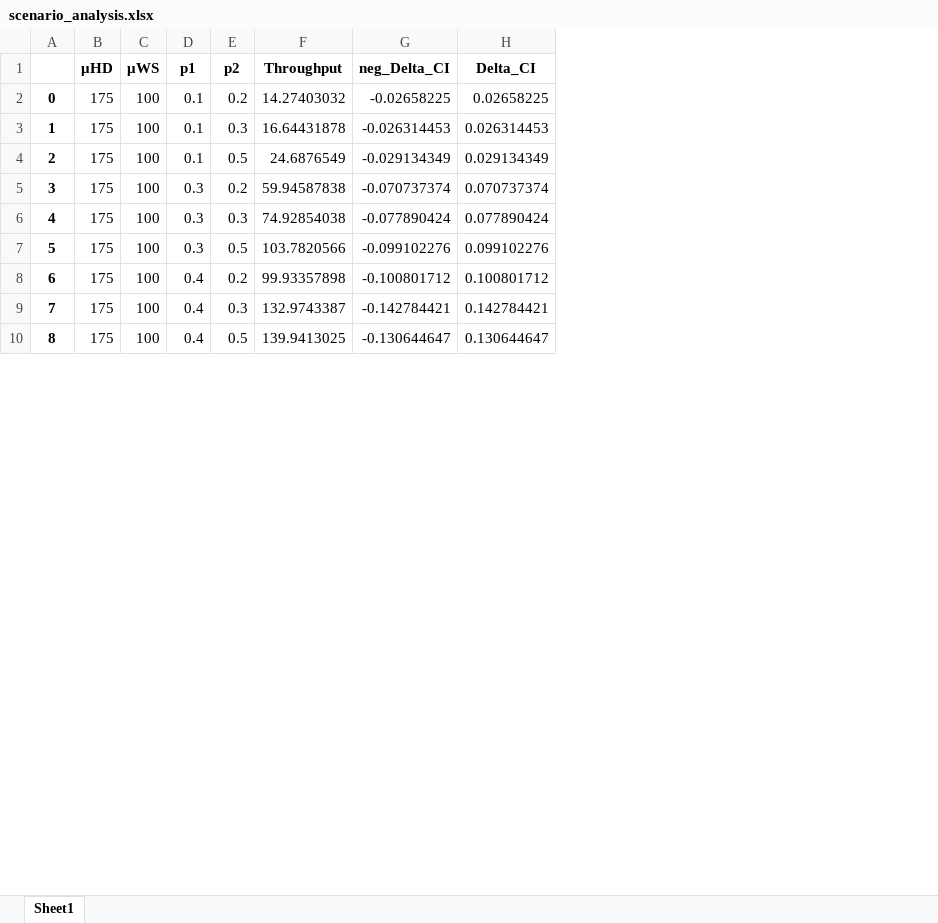
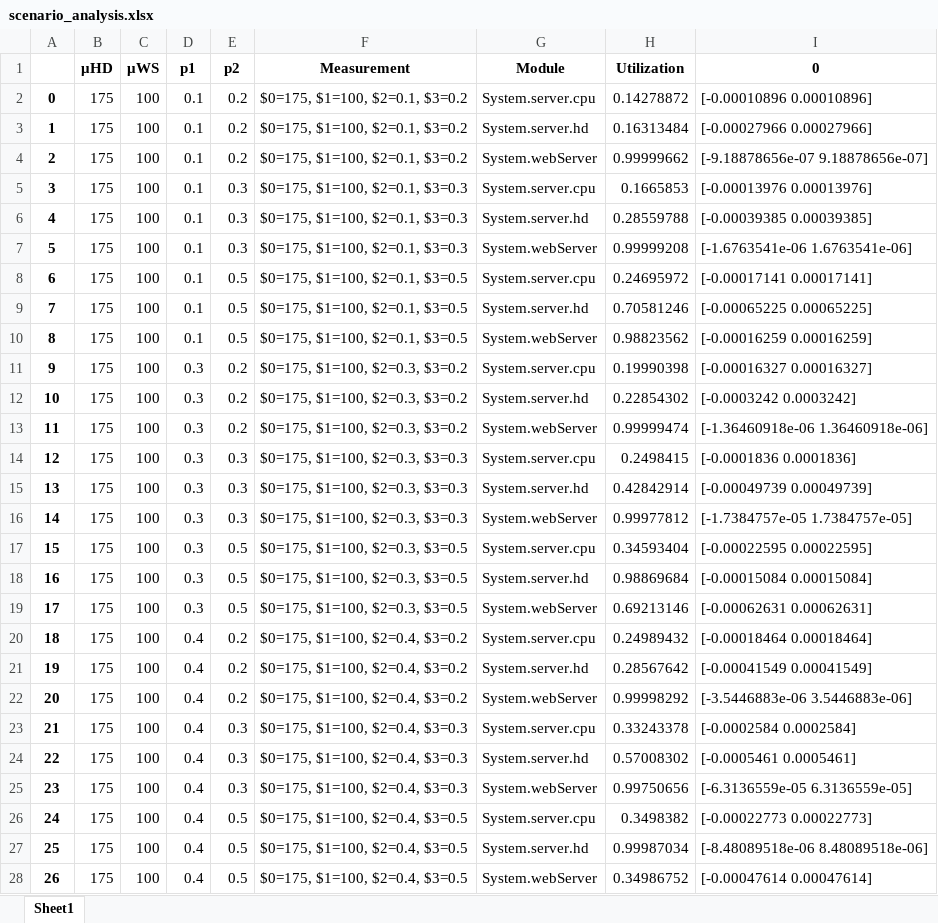
Before and after one commit to Califfo8/PECSN-Multiprogrammed-Server, an Excel workbook: Factorial-Analysis/Result_DA/scenario_analysis.xlsx, sheet Sheet1, drawn as a sheet; only a part is shown; values as stored, in another font and other column widths than the file's, no borders; removed rows and columns are numbered as before the commit, all else as after; the diff covers the shown part only; the diff names each change by its address in the sheet, - before the commit and + after, or states it on an @@ line.

Commit message:
Utilization Graphs

```diff
--- a/Factorial-Analysis/Result_DA/scenario_analysis.xlsx (sheet Sheet1)
+++ b/Factorial-Analysis/Result_DA/scenario_analysis.xlsx (sheet Sheet1)
-column F (Throughput), rows 2-10: 14.27403032 | 16.64431878 | 24.6876549 | 59.94587838 | 74.92854038 | 103.7820566 | 99.93357898 | 132.9743387 | 139.9413025
-column G (neg_Delta_CI), rows 2-10: -0.02658225 | -0.026314453 | -0.029134349 | -0.070737374 | -0.077890424 | -0.099102276 | -0.100801712 | -0.142784421 | -0.130644647
-column H (Delta_CI), rows 2-10: 0.02658225 | 0.026314453 | 0.029134349 | 0.070737374 | 0.077890424 | 0.099102276 | 0.100801712 | 0.142784421 | 0.130644647
+column F (Measurement), row 2: $0=175, $1=100, $2=0.1, $3=0.2; rows 7-8: $0=175, $1=100, $2=0.1, $3=0.3 | $0=175, $1=100, $2=0.1, $3=0.5; rows 13-14: $0=175, $1=100, $2=0.3, $3=0.2 | $0=175, $1=100, $2=0.3, $3=0.3; rows 19-20: $0=175, $1=100, $2=0.3, $3=0.5 | $0=175, $1=100, $2=0.4, $3=0.2; rows 25-26: $0=175, $1=100, $2=0.4, $3=0.3 | $0=175, $1=100, $2=0.4, $3=0.5
+column G (Module), row 2: System.server.cpu; rows 7-8: System.webServer | System.server.cpu; rows 13-14: System.webServer | System.server.cpu; rows 19-20: System.webServer | System.server.cpu; rows 25-26: System.webServer | System.server.cpu
+column H (Utilization), row 2: 0.14278872; rows 7-8: 0.99999208 | 0.24695972; rows 13-14: 0.99999474 | 0.2498415; rows 19-20: 0.69213146 | 0.24989432; rows 25-26: 0.99750656 | 0.3498382
+column I (0), row 2: [-0.00010896 0.00010896]; rows 7-8: [-1.6763541e-06 1.6763541e-06] | [-0.00017141 0.00017141]; rows 13-14: [-1.36460918e-06 1.36460918e-06] | [-0.0001836 0.0001836]; rows 19-20: [-0.00062631 0.00062631] | [-0.00018464 0.00018464]; rows 25-26: [-6.3136559e-05 6.3136559e-05] | [-0.00022773 0.00022773]
+row 3: 1 | 175 | 100 | 0.1 | 0.2 | $0=175, $1=100, $2=0.1, $3=0.2 | System.server.hd | 0.16313484 | [-0.00027966 0.00027966]
+row 4: 2 | 175 | 100 | 0.1 | 0.2 | $0=175, $1=100, $2=0.1, $3=0.2 | System.webServer | 0.99999662 | [-9.18878656e-07 9.18878656e-07]
+row 5: 3 | 175 | 100 | 0.1 | 0.3 | $0=175, $1=100, $2=0.1, $3=0.3 | System.server.cpu | 0.1665853 | [-0.00013976 0.00013976]
+row 6: 4 | 175 | 100 | 0.1 | 0.3 | $0=175, $1=100, $2=0.1, $3=0.3 | System.server.hd | 0.28559788 | [-0.00039385 0.00039385]
@@ column A renumbered between rows 7 and 242 @@
+row 9: 7 | 175 | 100 | 0.1 | 0.5 | $0=175, $1=100, $2=0.1, $3=0.5 | System.server.hd | 0.70581246 | [-0.00065225 0.00065225]
+row 10: 8 | 175 | 100 | 0.1 | 0.5 | $0=175, $1=100, $2=0.1, $3=0.5 | System.webServer | 0.98823562 | [-0.00016259 0.00016259]
+row 11: 9 | 175 | 100 | 0.3 | 0.2 | $0=175, $1=100, $2=0.3, $3=0.2 | System.server.cpu | 0.19990398 | [-0.00016327 0.00016327]
+row 12: 10 | 175 | 100 | 0.3 | 0.2 | $0=175, $1=100, $2=0.3, $3=0.2 | System.server.hd | 0.22854302 | [-0.0003242 0.0003242]
+row 15: 13 | 175 | 100 | 0.3 | 0.3 | $0=175, $1=100, $2=0.3, $3=0.3 | System.server.hd | 0.42842914 | [-0.00049739 0.00049739]
+row 16: 14 | 175 | 100 | 0.3 | 0.3 | $0=175, $1=100, $2=0.3, $3=0.3 | System.webServer | 0.99977812 | [-1.7384757e-05 1.7384757e-05]
+row 17: 15 | 175 | 100 | 0.3 | 0.5 | $0=175, $1=100, $2=0.3, $3=0.5 | System.server.cpu | 0.34593404 | [-0.00022595 0.00022595]
+row 18: 16 | 175 | 100 | 0.3 | 0.5 | $0=175, $1=100, $2=0.3, $3=0.5 | System.server.hd | 0.98869684 | [-0.00015084 0.00015084]
+row 21: 19 | 175 | 100 | 0.4 | 0.2 | $0=175, $1=100, $2=0.4, $3=0.2 | System.server.hd | 0.28567642 | [-0.00041549 0.00041549]
+row 22: 20 | 175 | 100 | 0.4 | 0.2 | $0=175, $1=100, $2=0.4, $3=0.2 | System.webServer | 0.99998292 | [-3.5446883e-06 3.5446883e-06]
+row 23: 21 | 175 | 100 | 0.4 | 0.3 | $0=175, $1=100, $2=0.4, $3=0.3 | System.server.cpu | 0.33243378 | [-0.0002584 0.0002584]
+row 24: 22 | 175 | 100 | 0.4 | 0.3 | $0=175, $1=100, $2=0.4, $3=0.3 | System.server.hd | 0.57008302 | [-0.0005461 0.0005461]
+row 27: 25 | 175 | 100 | 0.4 | 0.5 | $0=175, $1=100, $2=0.4, $3=0.5 | System.server.hd | 0.99987034 | [-8.48089518e-06 8.48089518e-06]
+row 28: 26 | 175 | 100 | 0.4 | 0.5 | $0=175, $1=100, $2=0.4, $3=0.5 | System.webServer | 0.34986752 | [-0.00047614 0.00047614]
```
Also changed, not shown: 144 added rows elsewhere in this sheet, Factorial-Analysis/Result_DA/Factors.xlsx, 14 other files.
